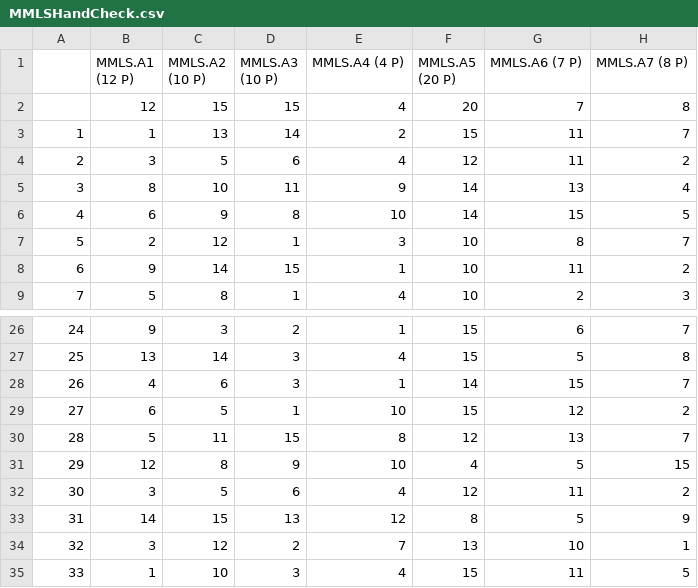
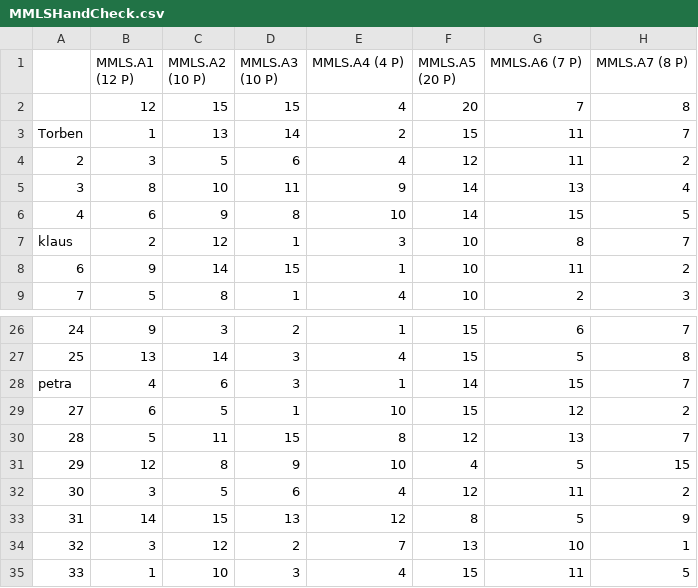
Before and after one commit to DonNeoMir/MAMA, a CSV file: MMLSHandCheck.csv, drawn as a sheet; only a part is shown, gaps mark what is left out; the diff names each change by its address in the sheet, - before the commit and + after, or states it on an @@ line.

```diff
--- a/MMLSHandCheck.csv
+++ b/MMLSHandCheck.csv
-A3: 1
+A3: Torben
-A7: 5
+A7: klaus
-A28: 26
+A28: petra
```
Also changed, not shown: 3 other files.
